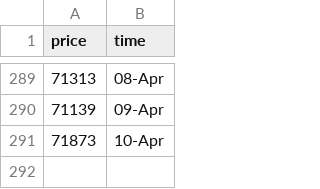
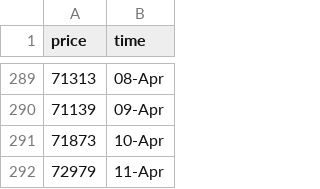
Before and after one commit to ZiaPrince2691/Crypto-price-tracker, a CSV file: crypto_prices.csv, drawn as a sheet; only a part is shown, gaps mark what is left out; the diff names each change by its address in the sheet, - before the commit and + after, or states it on an @@ line.

```diff
--- a/crypto_prices.csv
+++ b/crypto_prices.csv
+row 292: 72979 | 11-Apr
```
